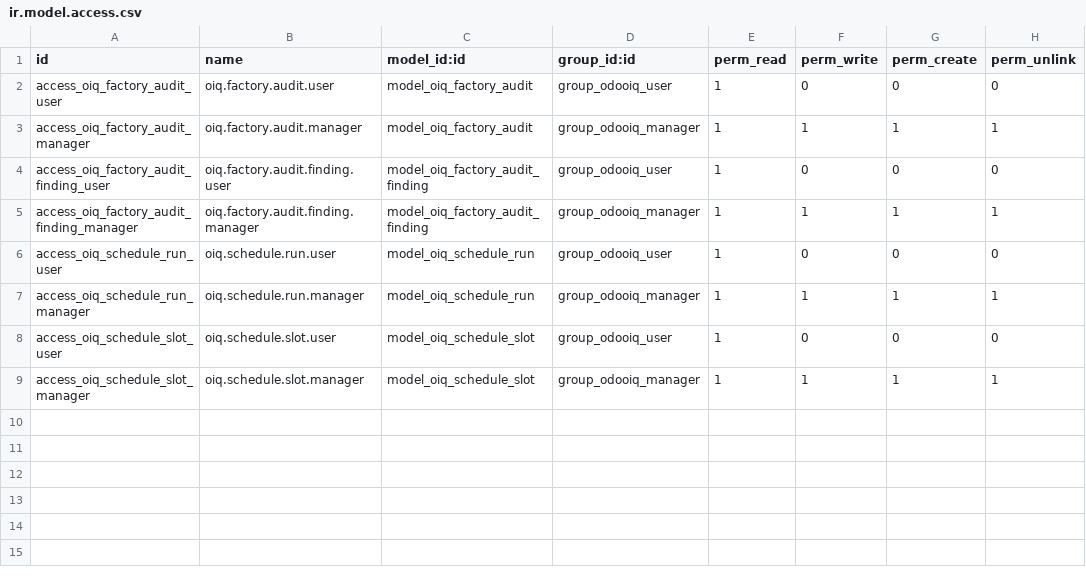
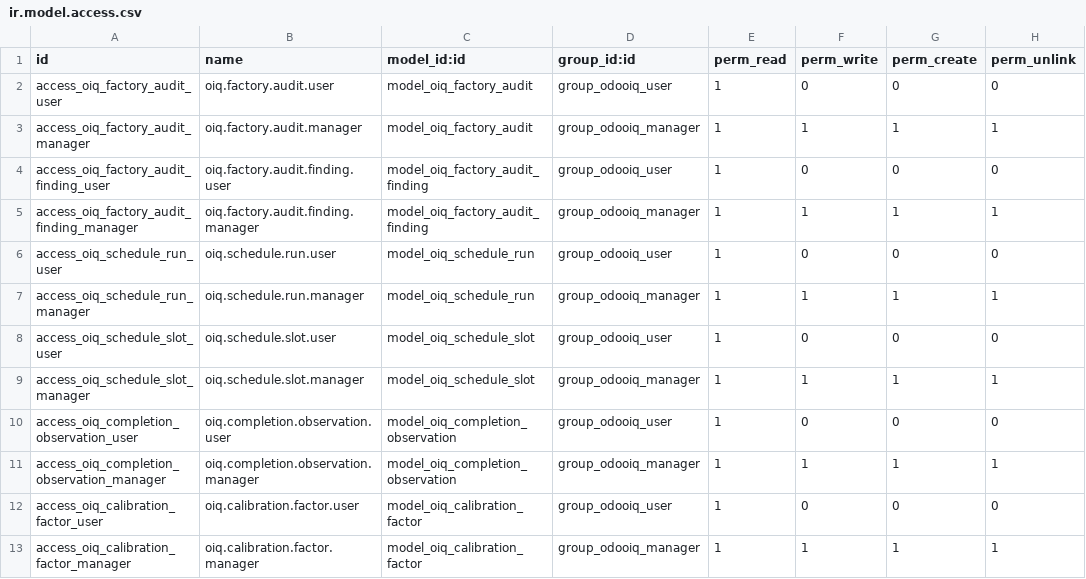
Before and after one commit to dangelojohn/Southbrook_Configurator, a CSV file: addons/odooiq_factory_intelligence/security/ir.model.access.csv, drawn as a sheet.

```diff
--- a/addons/odooiq_factory_intelligence/security/ir.model.access.csv
+++ b/addons/odooiq_factory_intelligence/security/ir.model.access.csv
@@ -9 +9,5 @@ access_oiq_schedule_slot_user,oiq.schedule.slot.user,model_oiq_schedule_slot,gro
 access_oiq_schedule_slot_manager,oiq.schedule.slot.manager,model_oiq_schedule_slot,group_odooiq_manager,1,1,1,1
+access_oiq_completion_observation_user,oiq.completion.observation.user,model_oiq_completion_observation,group_odooiq_user,1,0,0,0
+access_oiq_completion_observation_manager,oiq.completion.observation.manager,model_oiq_completion_observation,group_odooiq_manager,1,1,1,1
+access_oiq_calibration_factor_user,oiq.calibration.factor.user,model_oiq_calibration_factor,group_odooiq_user,1,0,0,0
+access_oiq_calibration_factor_manager,oiq.calibration.factor.manager,model_oiq_calibration_factor,group_odooiq_manager,1,1,1,1
```
Also changed, not shown: 10 other files.
